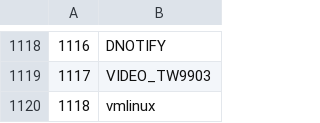
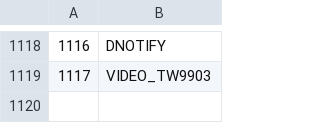
Before and after one commit to TuxML/size-analysis, a CSV file: feature_net.csv, drawn as a sheet; only a part is shown, gaps mark what is left out; the diff names each change by its address in the sheet, - before the commit and + after, or states it on an @@ line.

Commit message:
Update feature_net.csv
remove vmlinux from the features list

```diff
--- a/feature_net.csv
+++ b/feature_net.csv
-row 1120: 1118 | vmlinux
```
